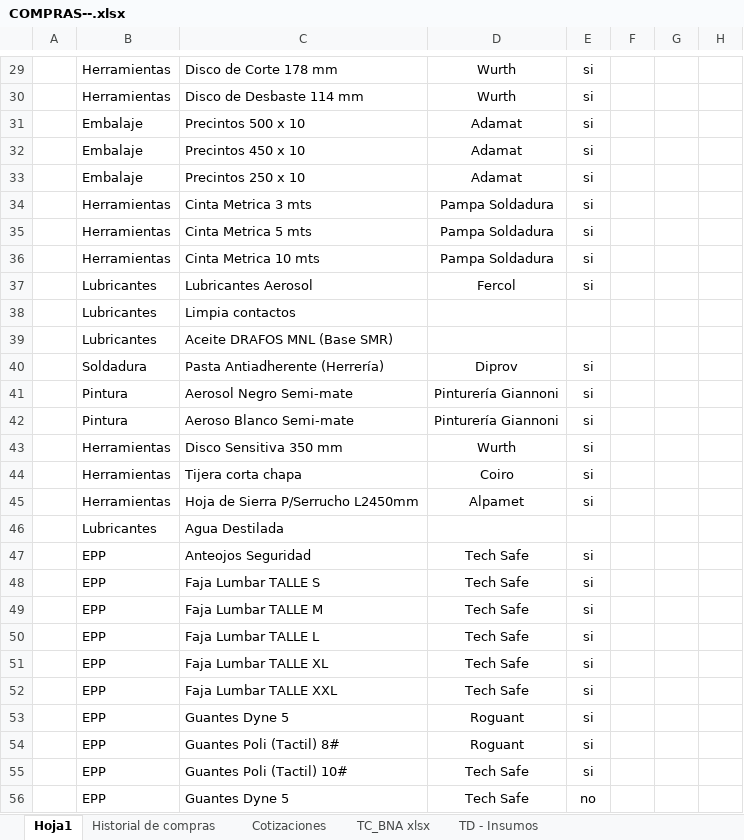
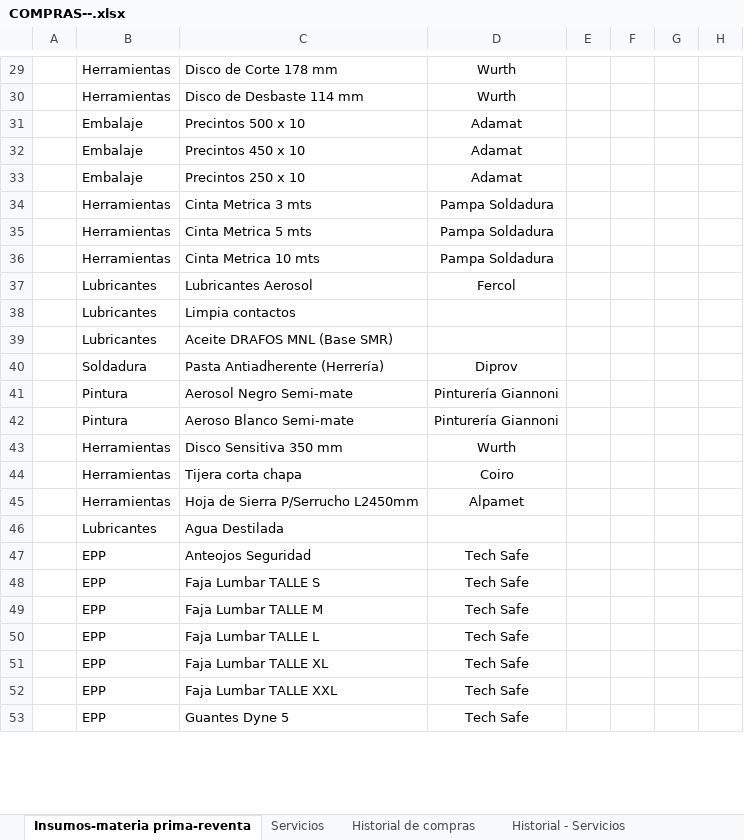
Before and after one commit to jazminlopezifran-collab/dashboard-compras, an Excel workbook: COMPRAS--.xlsx, sheet Insumos-materia prima-reventa, drawn as a sheet; only a part is shown, gaps mark what is left out; values as stored, in another font and other column widths than the file's, no borders; table styles not drawn; removed rows and columns are numbered as before the commit, all else as after; the diff covers the shown part only; the diff names each change by its address in the sheet, - before the commit and + after, or states it on an @@ line.

```diff
--- a/COMPRAS--.xlsx (sheet Insumos-materia prima-reventa)
+++ b/COMPRAS--.xlsx (sheet Insumos-materia prima-reventa)
-sheet tab: Hoja1
+sheet tab: Insumos-materia prima-reventa
-sheet tab: TD - Insumos
+sheet tab: Servicios
+sheet tab: Historial - Servicios
-E29:E37: si
+E29:E37: (empty)
-E40:E45: si
+E40:E45: (empty)
-E47:E52: si
+E47:E52: (empty)
-row 53:  | EPP | Guantes Dyne 5 | Roguant | si
-row 54:  | EPP | Guantes Poli (Tactil) 8# | Roguant | si
-row 55:  | EPP | Guantes Poli (Tactil) 10# | Tech Safe | si
-E53: no
+E53: (empty)
```
Also changed, not shown: 45 added rows and 186 edited cells elsewhere in this sheet, sheet Historial de compras, sheet Cotizaciones, sheet TC_BNA xlsx, formulas that keep their value.
